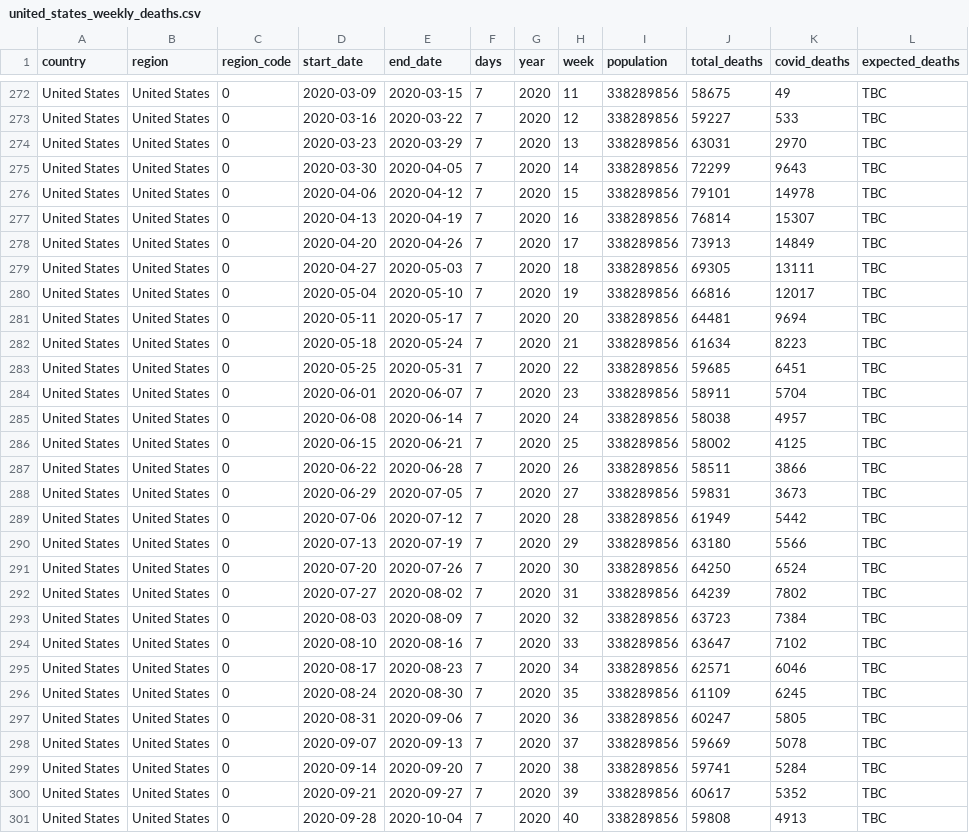
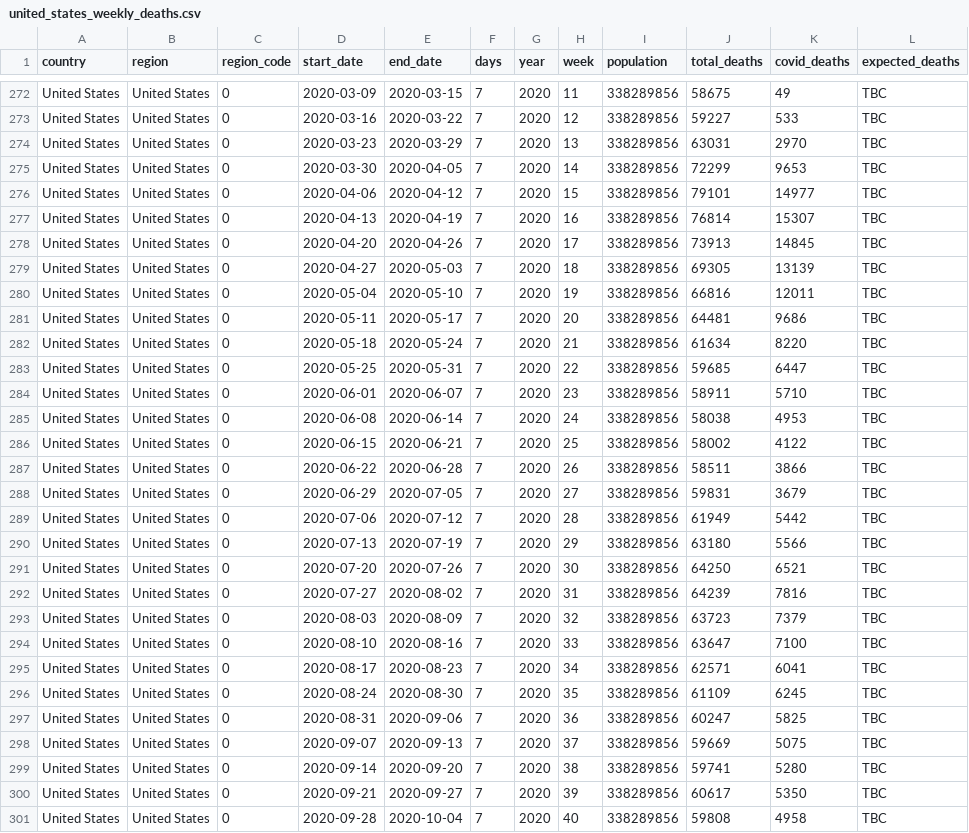
Before and after one commit to Wonlope/covid-19-excess-deaths-tracker, a CSV file: output-data/alternative-exports-by-non-iso-week/historical-deaths/united_states_weekly_deaths.csv, drawn as a sheet; only a part is shown, gaps mark what is left out; the diff covers the shown part only.

```diff
--- a/output-data/alternative-exports-by-non-iso-week/historical-deaths/united_states_weekly_deaths.csv
+++ b/output-data/alternative-exports-by-non-iso-week/historical-deaths/united_states_weekly_deaths.csv
@@ -274,28 +274,28 @@
 "United States","United States",0,"2020-03-23","2020-03-29",7,2020,13,338289856,63031,2970,"TBC"
-"United States","United States",0,"2020-03-30","2020-04-05",7,2020,14,338289856,72299,9643,"TBC"
-"United States","United States",0,"2020-04-06","2020-04-12",7,2020,15,338289856,79101,14978,"TBC"
+"United States","United States",0,"2020-03-30","2020-04-05",7,2020,14,338289856,72299,9653,"TBC"
+"United States","United States",0,"2020-04-06","2020-04-12",7,2020,15,338289856,79101,14977,"TBC"
 "United States","United States",0,"2020-04-13","2020-04-19",7,2020,16,338289856,76814,15307,"TBC"
-"United States","United States",0,"2020-04-20","2020-04-26",7,2020,17,338289856,73913,14849,"TBC"
-"United States","United States",0,"2020-04-27","2020-05-03",7,2020,18,338289856,69305,13111,"TBC"
-"United States","United States",0,"2020-05-04","2020-05-10",7,2020,19,338289856,66816,12017,"TBC"
-"United States","United States",0,"2020-05-11","2020-05-17",7,2020,20,338289856,64481,9694,"TBC"
-"United States","United States",0,"2020-05-18","2020-05-24",7,2020,21,338289856,61634,8223,"TBC"
-"United States","United States",0,"2020-05-25","2020-05-31",7,2020,22,338289856,59685,6451,"TBC"
-"United States","United States",0,"2020-06-01","2020-06-07",7,2020,23,338289856,58911,5704,"TBC"
-"United States","United States",0,"2020-06-08","2020-06-14",7,2020,24,338289856,58038,4957,"TBC"
-"United States","United States",0,"2020-06-15","2020-06-21",7,2020,25,338289856,58002,4125,"TBC"
+"United States","United States",0,"2020-04-20","2020-04-26",7,2020,17,338289856,73913,14845,"TBC"
+"United States","United States",0,"2020-04-27","2020-05-03",7,2020,18,338289856,69305,13139,"TBC"
+"United States","United States",0,"2020-05-04","2020-05-10",7,2020,19,338289856,66816,12011,"TBC"
+"United States","United States",0,"2020-05-11","2020-05-17",7,2020,20,338289856,64481,9686,"TBC"
+"United States","United States",0,"2020-05-18","2020-05-24",7,2020,21,338289856,61634,8220,"TBC"
+"United States","United States",0,"2020-05-25","2020-05-31",7,2020,22,338289856,59685,6447,"TBC"
+"United States","United States",0,"2020-06-01","2020-06-07",7,2020,23,338289856,58911,5710,"TBC"
+"United States","United States",0,"2020-06-08","2020-06-14",7,2020,24,338289856,58038,4953,"TBC"
+"United States","United States",0,"2020-06-15","2020-06-21",7,2020,25,338289856,58002,4122,"TBC"
 "United States","United States",0,"2020-06-22","2020-06-28",7,2020,26,338289856,58511,3866,"TBC"
-"United States","United States",0,"2020-06-29","2020-07-05",7,2020,27,338289856,59831,3673,"TBC"
+"United States","United States",0,"2020-06-29","2020-07-05",7,2020,27,338289856,59831,3679,"TBC"
 "United States","United States",0,"2020-07-06","2020-07-12",7,2020,28,338289856,61949,5442,"TBC"
 "United States","United States",0,"2020-07-13","2020-07-19",7,2020,29,338289856,63180,5566,"TBC"
-"United States","United States",0,"2020-07-20","2020-07-26",7,2020,30,338289856,64250,6524,"TBC"
-"United States","United States",0,"2020-07-27","2020-08-02",7,2020,31,338289856,64239,7802,"TBC"
-"United States","United States",0,"2020-08-03","2020-08-09",7,2020,32,338289856,63723,7384,"TBC"
-"United States","United States",0,"2020-08-10","2020-08-16",7,2020,33,338289856,63647,7102,"TBC"
-"United States","United States",0,"2020-08-17","2020-08-23",7,2020,34,338289856,62571,6046,"TBC"
+"United States","United States",0,"2020-07-20","2020-07-26",7,2020,30,338289856,64250,6521,"TBC"
+"United States","United States",0,"2020-07-27","2020-08-02",7,2020,31,338289856,64239,7816,"TBC"
+"United States","United States",0,"2020-08-03","2020-08-09",7,2020,32,338289856,63723,7379,"TBC"
+"United States","United States",0,"2020-08-10","2020-08-16",7,2020,33,338289856,63647,7100,"TBC"
+"United States","United States",0,"2020-08-17","2020-08-23",7,2020,34,338289856,62571,6041,"TBC"
 "United States","United States",0,"2020-08-24","2020-08-30",7,2020,35,338289856,61109,6245,"TBC"
-"United States","United States",0,"2020-08-31","2020-09-06",7,2020,36,338289856,60247,5805,"TBC"
-"United States","United States",0,"2020-09-07","2020-09-13",7,2020,37,338289856,59669,5078,"TBC"
-"United States","United States",0,"2020-09-14","2020-09-20",7,2020,38,338289856,59741,5284,"TBC"
-"United States","United States",0,"2020-09-21","2020-09-27",7,2020,39,338289856,60617,5352,"TBC"
-"United States","United States",0,"2020-09-28","2020-10-04",7,2020,40,338289856,59808,4913,"TBC"
+"United States","United States",0,"2020-08-31","2020-09-06",7,2020,36,338289856,60247,5825,"TBC"
+"United States","United States",0,"2020-09-07","2020-09-13",7,2020,37,338289856,59669,5075,"TBC"
+"United States","United States",0,"2020-09-14","2020-09-20",7,2020,38,338289856,59741,5280,"TBC"
+"United States","United States",0,"2020-09-21","2020-09-27",7,2020,39,338289856,60617,5350,"TBC"
+"United States","United States",0,"2020-09-28","2020-10-04",7,2020,40,338289856,59808,4958,"TBC"
```
Also changed, not shown: 92 edited cells elsewhere in this file, output-data/alternative-exports-by-non-iso-week/excess-deaths/united_states_excess_deaths.csv, output-data/historical-deaths/united_states_weekly_deaths.csv, 6 other files.
